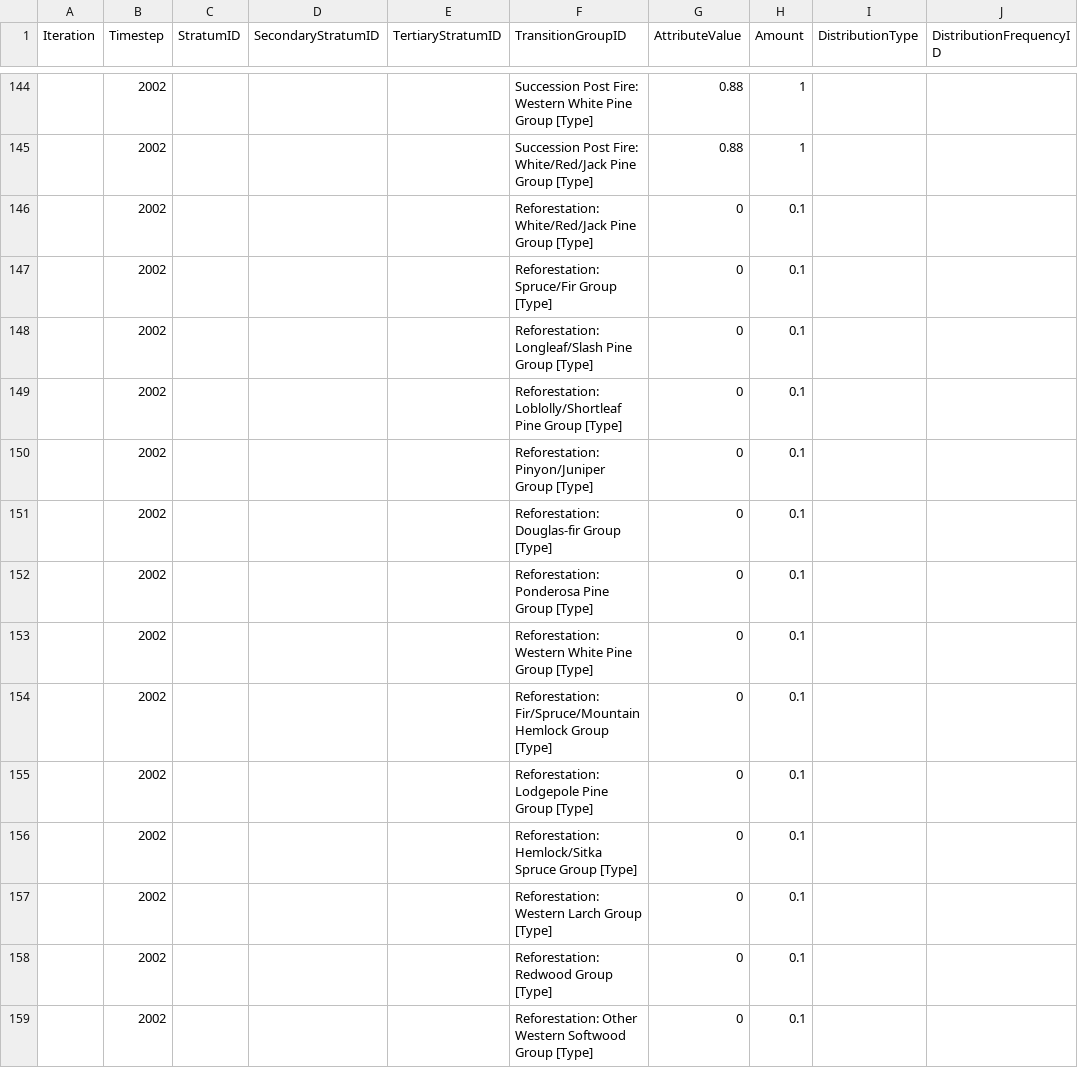
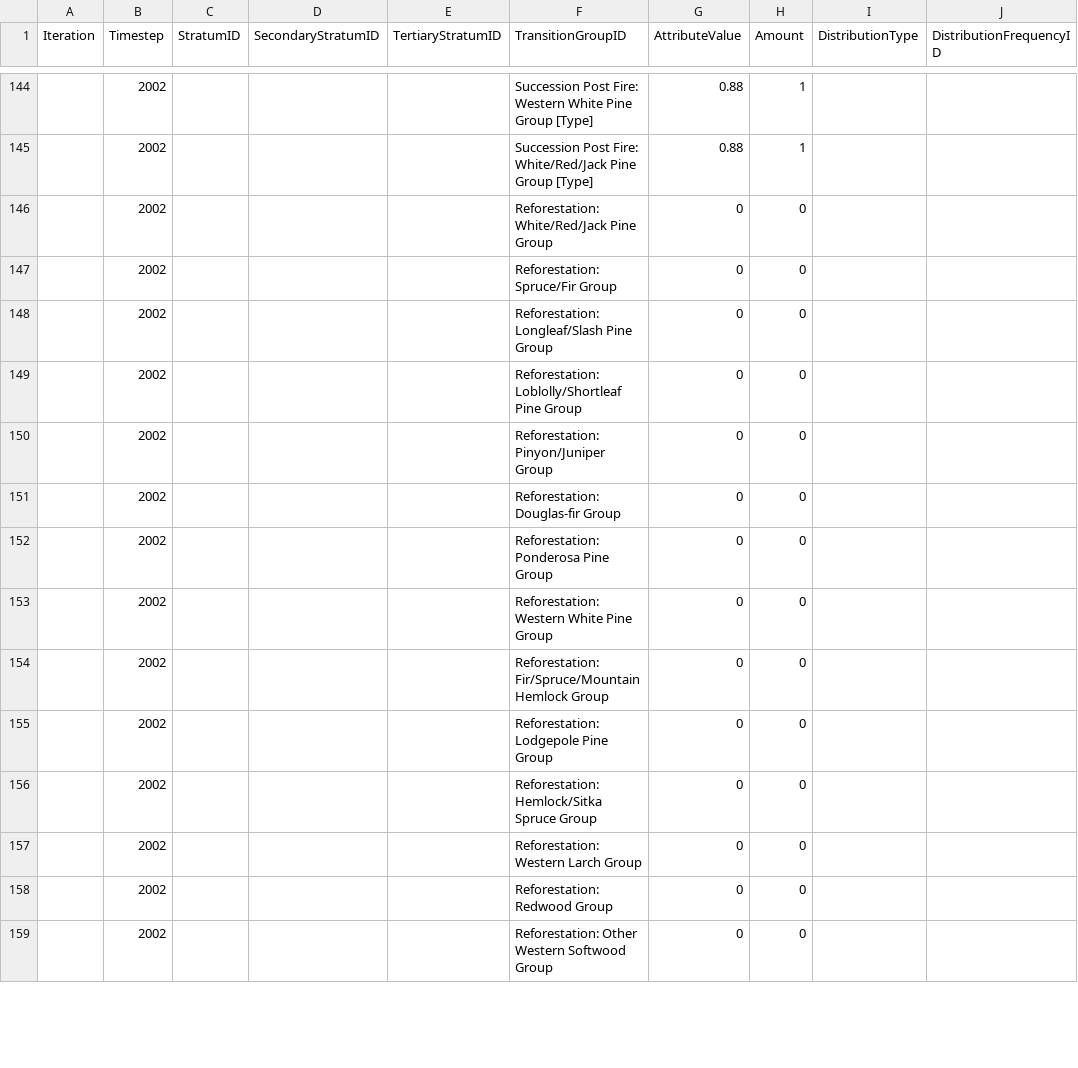
Before and after one commit to bsleeter/national-assessment, a CSV file: data/adjacency/transition-adjacency-multipliers.csv, drawn as a sheet; only a part is shown, gaps mark what is left out; the diff covers the shown part only; the diff names each change by its address in the sheet, - before the commit and + after, or states it on an @@ line.

```diff
--- a/data/adjacency/transition-adjacency-multipliers.csv
+++ b/data/adjacency/transition-adjacency-multipliers.csv
-F146 (TransitionGroupID): Reforestation: White/Red/Jack Pine Group [Type]
+F146 (TransitionGroupID): Reforestation: White/Red/Jack Pine Group
-H146:H159 (Amount): 0.1
+H146:H159 (Amount): 0
-F147 (TransitionGroupID): Reforestation: Spruce/Fir Group [Type]
+F147 (TransitionGroupID): Reforestation: Spruce/Fir Group
-F148 (TransitionGroupID): Reforestation: Longleaf/Slash Pine Group [Type]
+F148 (TransitionGroupID): Reforestation: Longleaf/Slash Pine Group
-F149 (TransitionGroupID): …Pine Group [Type]
+F149 (TransitionGroupID): …Pine Group
-F150 (TransitionGroupID): Reforestation: Pinyon/Juniper Group [Type]
+F150 (TransitionGroupID): Reforestation: Pinyon/Juniper Group
-F151 (TransitionGroupID): Reforestation: Douglas-fir Group [Type]
+F151 (TransitionGroupID): Reforestation: Douglas-fir Group
-F152 (TransitionGroupID): Reforestation: Ponderosa Pine Group [Type]
+F152 (TransitionGroupID): Reforestation: Ponderosa Pine Group
-F153 (TransitionGroupID): Reforestation: Western White Pine Group [Type]
+F153 (TransitionGroupID): Reforestation: Western White Pine Group
-F154 (TransitionGroupID): …Hemlock Group [Type]
+F154 (TransitionGroupID): …Hemlock Group
-F155 (TransitionGroupID): Reforestation: Lodgepole Pine Group [Type]
+F155 (TransitionGroupID): Reforestation: Lodgepole Pine Group
-F156 (TransitionGroupID): Reforestation: Hemlock/Sitka Spruce Group [Type]
+F156 (TransitionGroupID): Reforestation: Hemlock/Sitka Spruce Group
-F157 (TransitionGroupID): Reforestation: Western Larch Group [Type]
+F157 (TransitionGroupID): Reforestation: Western Larch Group
-F158 (TransitionGroupID): Reforestation: Redwood Group [Type]
+F158 (TransitionGroupID): Reforestation: Redwood Group
-F159 (TransitionGroupID): …Softwood Group [Type]
+F159 (TransitionGroupID): …Softwood Group
```
Also changed, not shown: 56 edited cells elsewhere in this file, data/adjacency/transition-adjacency-setting.csv, data/definitions/transition-group.csv, 3 other files.
